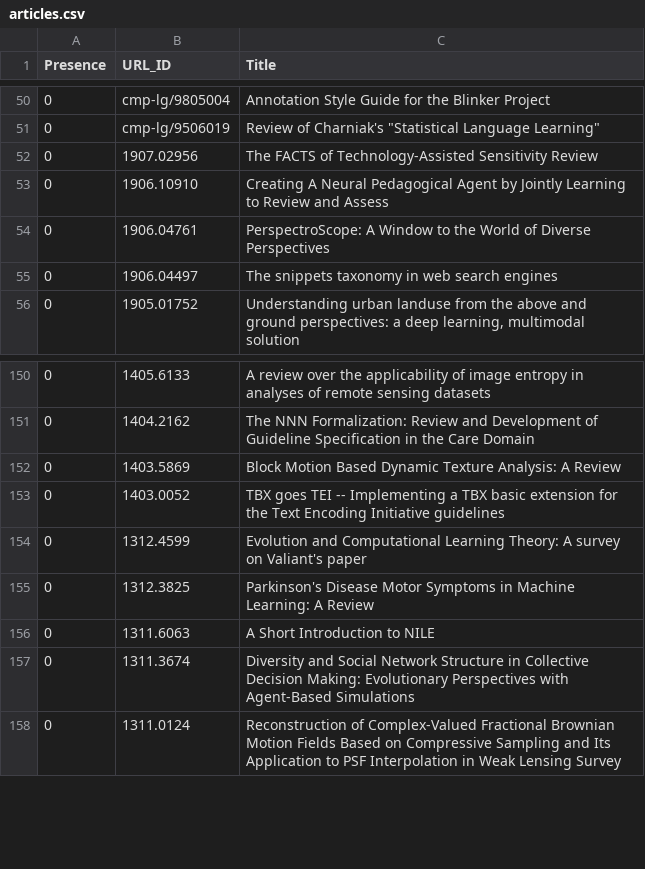
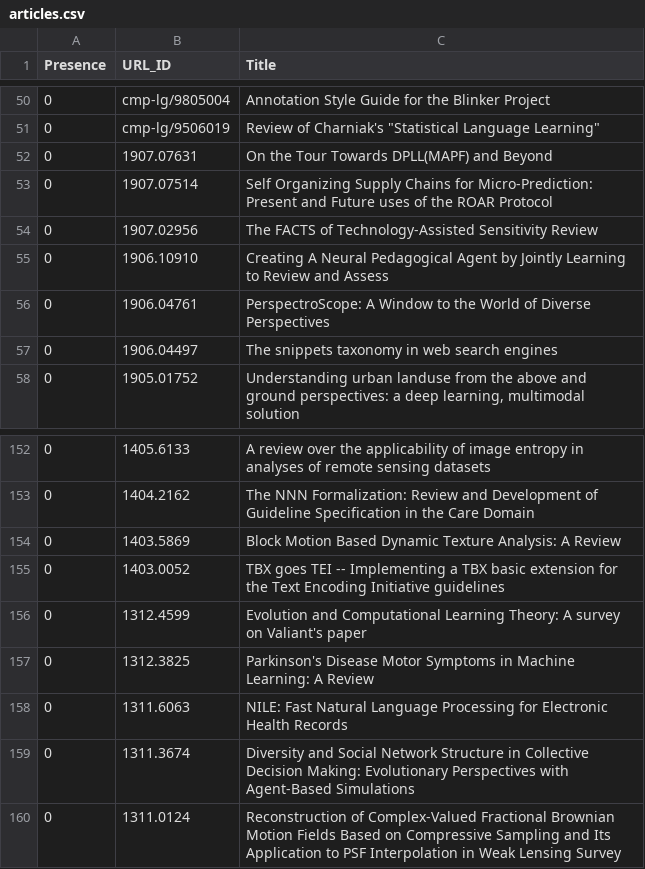
Before and after one commit to ml-feeds/arxiv-ml-reviews, a CSV file: arxivmlrev/_config/articles.csv, drawn as a sheet; only a part is shown, gaps mark what is left out.

```diff
--- a/arxivmlrev/_config/articles.csv
+++ b/arxivmlrev/_config/articles.csv
@@ -51,2 +51,4 @@ Presence,URL_ID,Title
 0,cmp-lg/9506019,"Review of Charniak's ""Statistical Language Learning"""
+0,1907.07631,On the Tour Towards DPLL(MAPF) and Beyond
+0,1907.07514,Self Organizing Supply Chains for Micro-Prediction: Present and Future uses of the ROAR Protocol
 0,1907.02956,The FACTS of Technology-Assisted Sensitivity Review
@@ -155,3 +157,3 @@ Presence,URL_ID,Title
 0,1312.3825,Parkinson's Disease Motor Symptoms in Machine Learning: A Review
-0,1311.6063,A Short Introduction to NILE
+0,1311.6063,NILE: Fast Natural Language Processing for Electronic Health Records
 0,1311.3674,Diversity and Social Network Structure in Collective Decision Making: Evolutionary Perspectives with Agent-Based Simulations
```
Also changed, not shown: 2 other files.
